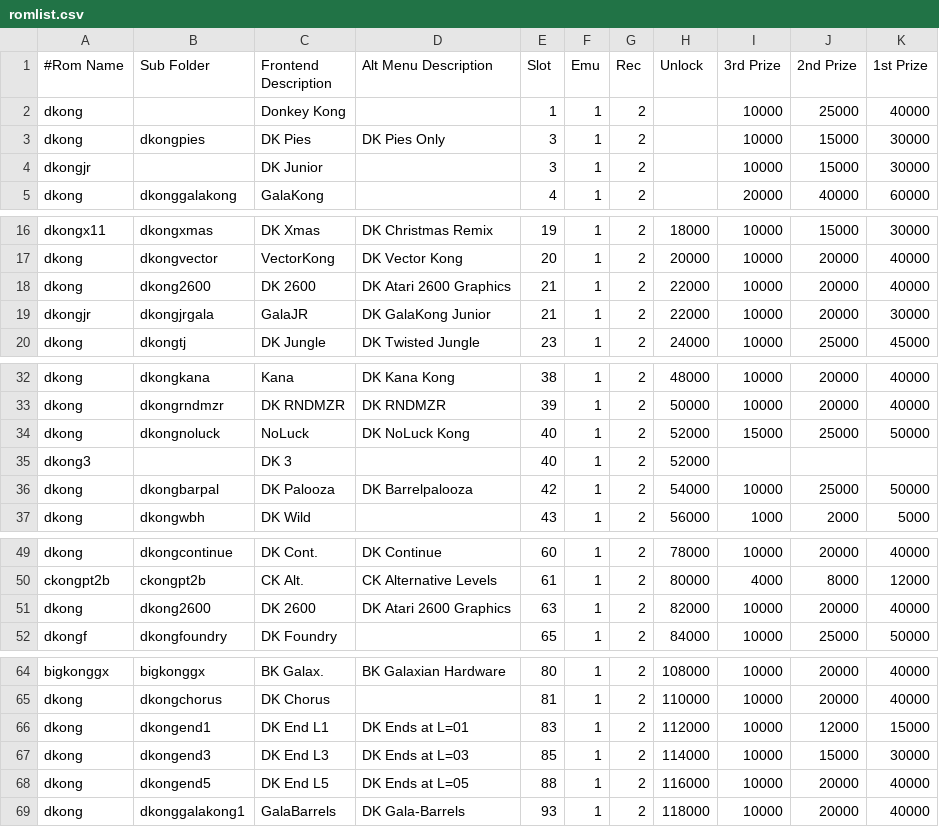
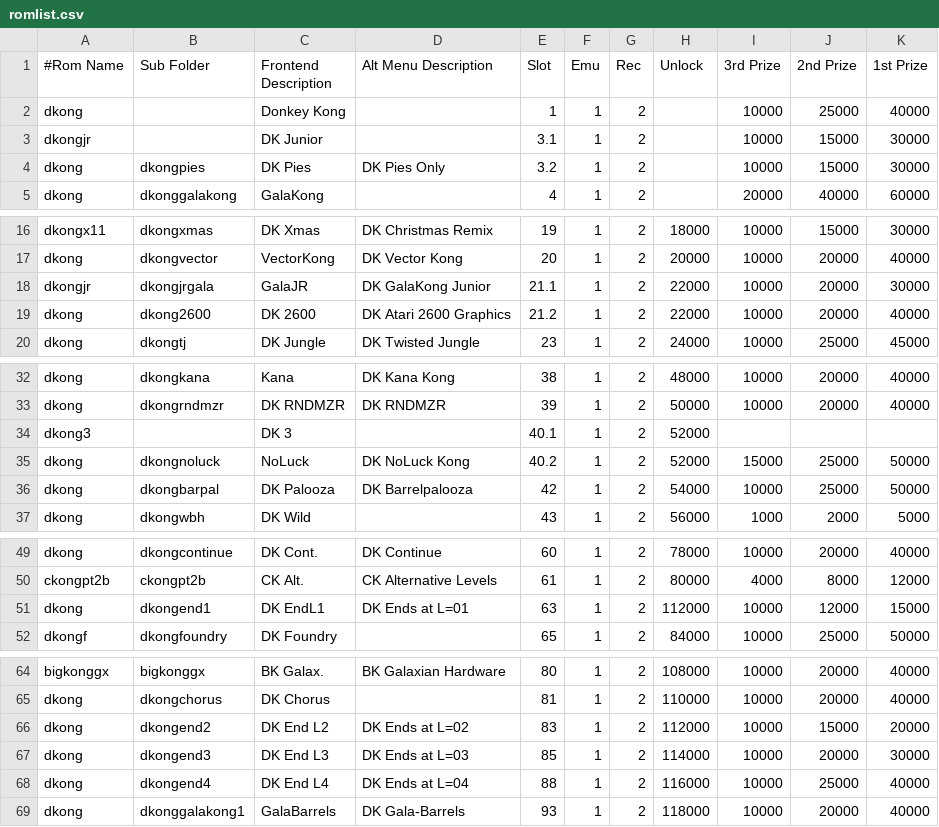
Before and after one commit to 10yard/dkafe, a CSV file: romlist.csv, drawn as a sheet; only a part is shown, gaps mark what is left out.

```diff
--- a/romlist.csv
+++ b/romlist.csv
@@ -2,4 +2,4 @@
 dkong,,Donkey Kong,,1,1,2,,10000,25000,40000
-dkong,dkongpies,DK Pies,DK Pies Only,3,1,2,,10000,15000,30000
-dkongjr,,DK Junior,,3,1,2,,10000,15000,30000
+dkongjr,,DK Junior,,3.1,1,2,,10000,15000,30000
+dkong,dkongpies,DK Pies,DK Pies Only,3.2,1,2,,10000,15000,30000
 dkong,dkonggalakong,GalaKong,,4,1,2,,20000,40000,60000
@@ -17,4 +17,4 @@ dkongx11,dkongxmas,DK Xmas,DK Christmas Remix,19,1,2,18000,10000,15000,30000
 dkong,dkongvector,VectorKong,DK Vector Kong,20,1,2,20000,10000,20000,40000
-dkong,dkong2600,DK 2600,DK Atari 2600 Graphics,21,1,2,22000,10000,20000,40000
-dkongjr,dkongjrgala,GalaJR,DK GalaKong Junior,21,1,2,22000,10000,20000,30000
+dkongjr,dkongjrgala,GalaJR,DK GalaKong Junior,21.1,1,2,22000,10000,20000,30000
+dkong,dkong2600,DK 2600,DK Atari 2600 Graphics,21.2,1,2,22000,10000,20000,40000
 dkong,dkongtj,DK Jungle,DK Twisted Jungle,23,1,2,24000,10000,25000,45000
@@ -33,4 +33,4 @@ dkong,dkongkana,Kana,DK Kana Kong,38,1,2,48000,10000,20000,40000
 dkong,dkongrndmzr,DK RNDMZR,DK RNDMZR,39,1,2,50000,10000,20000,40000
-dkong,dkongnoluck,NoLuck,DK NoLuck Kong,40,1,2,52000,15000,25000,50000
-dkong3,,DK 3,,40,1,2,52000,,,
+dkong3,,DK 3,,40.1,1,2,52000,,,
+dkong,dkongnoluck,NoLuck,DK NoLuck Kong,40.2,1,2,52000,15000,25000,50000
 dkong,dkongbarpal,DK Palooza,DK Barrelpalooza,42,1,2,54000,10000,25000,50000
@@ -50,3 +50,3 @@ dkong,dkongcontinue,DK Cont.,DK Continue,60,1,2,78000,10000,20000,40000
 ckongpt2b,ckongpt2b,CK Alt.,CK Alternative Levels,61,1,2,80000,4000,8000,12000
-dkong,dkong2600,DK 2600,DK Atari 2600 Graphics,63,1,2,82000,10000,20000,40000
+dkong,dkongend1,DK EndL1,DK Ends at L=01,63,1,2,112000,10000,12000,15000
 dkongf,dkongfoundry,DK Foundry,,65,1,2,84000,10000,25000,50000
@@ -65,5 +65,5 @@ bigkonggx,bigkonggx,BK Galax.,BK Galaxian Hardware,80,1,2,108000,10000,20000,400
 dkong,dkongchorus,DK Chorus,,81,1,2,110000,10000,20000,40000
-dkong,dkongend1,DK End L1,DK Ends at L=01,83,1,2,112000,10000,12000,15000
-dkong,dkongend3,DK End L3,DK Ends at L=03,85,1,2,114000,10000,15000,30000
-dkong,dkongend5,DK End L5,DK Ends at L=05,88,1,2,116000,10000,20000,40000
+dkong,dkongend2,DK End L2,DK Ends at L=02,83,1,2,112000,10000,15000,20000
+dkong,dkongend3,DK End L3,DK Ends at L=03,85,1,2,114000,10000,20000,30000
+dkong,dkongend4,DK End L4,DK Ends at L=04,88,1,2,116000,10000,25000,40000
 dkong,dkonggalakong1,GalaBarrels,DK Gala-Barrels,93,1,2,118000,10000,20000,40000
```
Also changed, not shown: romlist_addon.csv, 26 other files.
